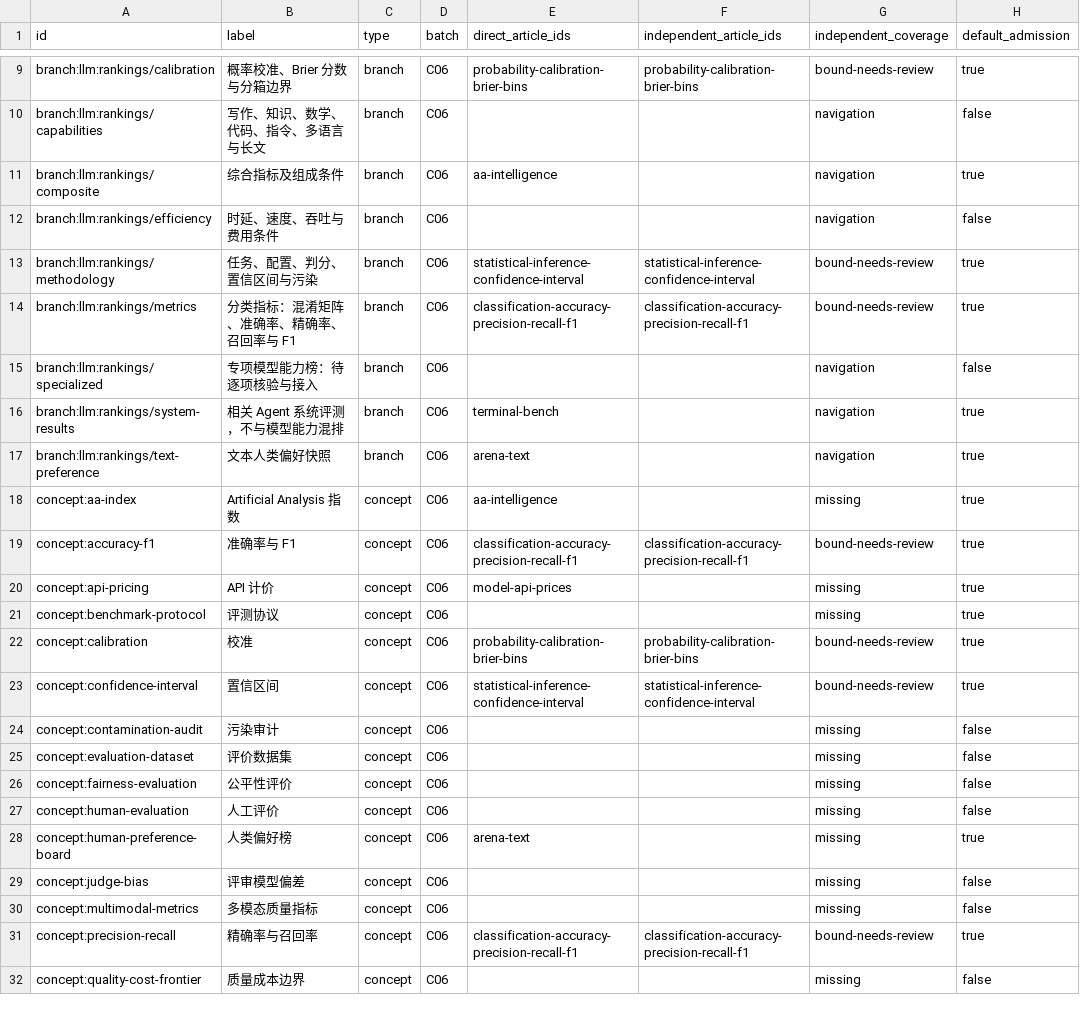
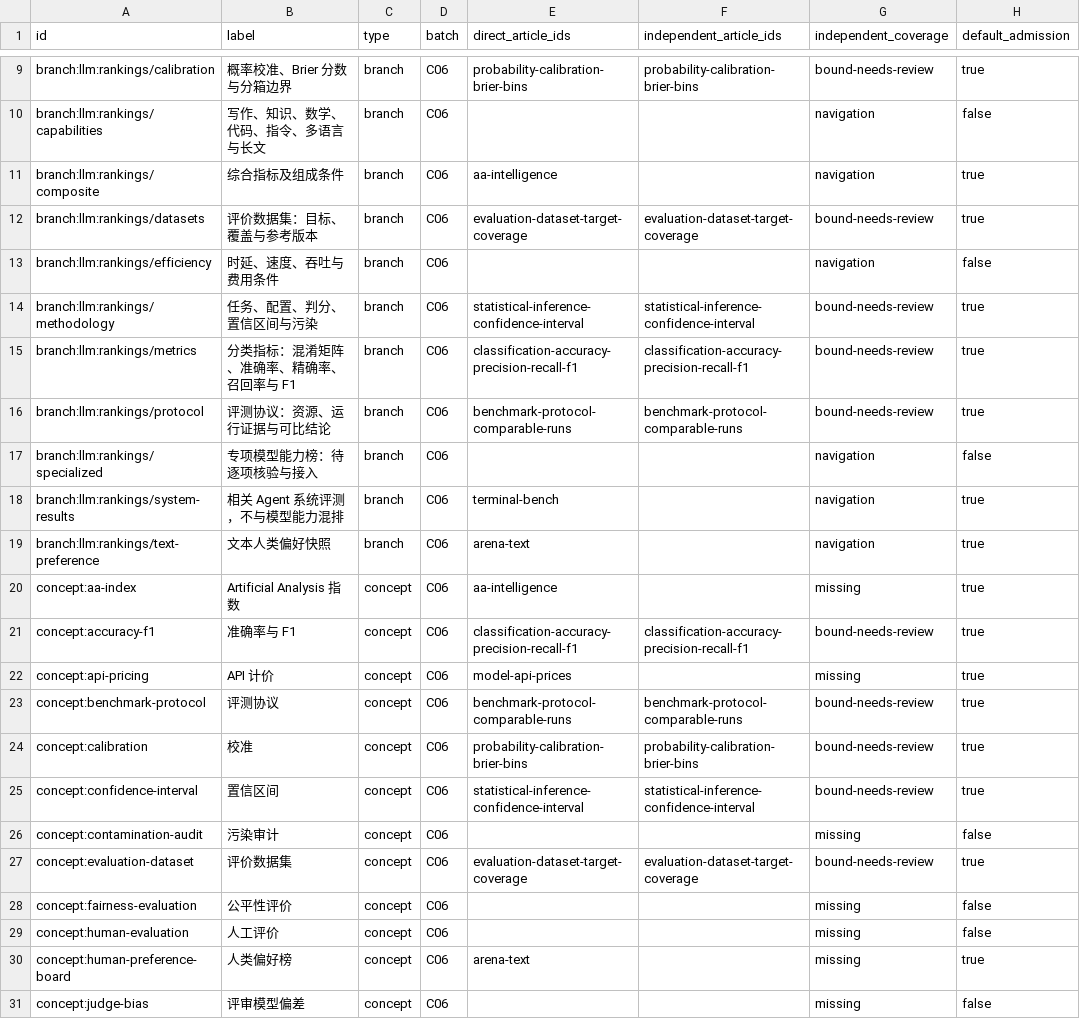
Before and after one commit to chentieshu/NextCHINA_Docs, a CSV file: docs/content-inventory/C06.csv, drawn as a sheet; only a part is shown, gaps mark what is left out; the shorter side is filled out with more unchanged rows.

Commit message:
content: explain evaluation datasets and benchmark protocols

```diff
--- a/docs/content-inventory/C06.csv
+++ b/docs/content-inventory/C06.csv
@@ -11,2 +11,3 @@ branch:llm:rankings/capabilities,写作、知识、数学、代码、指令、
 branch:llm:rankings/composite,综合指标及组成条件,branch,C06,aa-intelligence,,navigation,true
+branch:llm:rankings/datasets,评价数据集：目标、覆盖与参考版本,branch,C06,evaluation-dataset-target-coverage,evaluation-dataset-target-coverage,bound-needs-review,true
 branch:llm:rankings/efficiency,时延、速度、吞吐与费用条件,branch,C06,,,navigation,false
@@ -14,2 +15,3 @@ branch:llm:rankings/methodology,任务、配置、判分、置信区间与污染
 branch:llm:rankings/metrics,分类指标：混淆矩阵、准确率、精确率、召回率与 F1,branch,C06,classification-accuracy-precision-recall-f1,classification-accuracy-precision-recall-f1,bound-needs-review,true
+branch:llm:rankings/protocol,评测协议：资源、运行证据与可比结论,branch,C06,benchmark-protocol-comparable-runs,benchmark-protocol-comparable-runs,bound-needs-review,true
 branch:llm:rankings/specialized,专项模型能力榜：待逐项核验与接入,branch,C06,,,navigation,false
@@ -20,3 +22,3 @@ concept:accuracy-f1,准确率与 F1,concept,C06,classification-accuracy-precisio
 concept:api-pricing,API 计价,concept,C06,model-api-prices,,missing,true
-concept:benchmark-protocol,评测协议,concept,C06,,,missing,true
+concept:benchmark-protocol,评测协议,concept,C06,benchmark-protocol-comparable-runs,benchmark-protocol-comparable-runs,bound-needs-review,true
 concept:calibration,校准,concept,C06,probability-calibration-brier-bins,probability-calibration-brier-bins,bound-needs-review,true
@@ -24,3 +26,3 @@ concept:confidence-interval,置信区间,concept,C06,statistical-inference-confi
 concept:contamination-audit,污染审计,concept,C06,,,missing,false
-concept:evaluation-dataset,评价数据集,concept,C06,,,missing,false
+concept:evaluation-dataset,评价数据集,concept,C06,evaluation-dataset-target-coverage,evaluation-dataset-target-coverage,bound-needs-review,true
 concept:fairness-evaluation,公平性评价,concept,C06,,,missing,false
```
Also changed, not shown: 18 other files.
